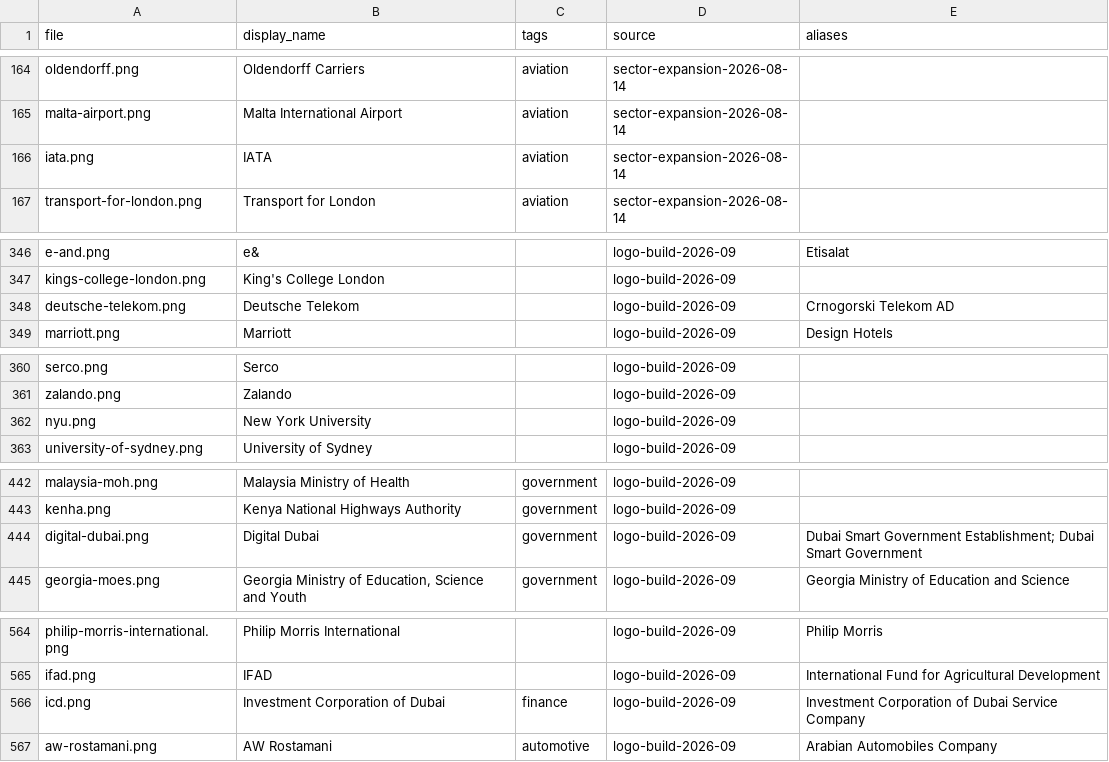
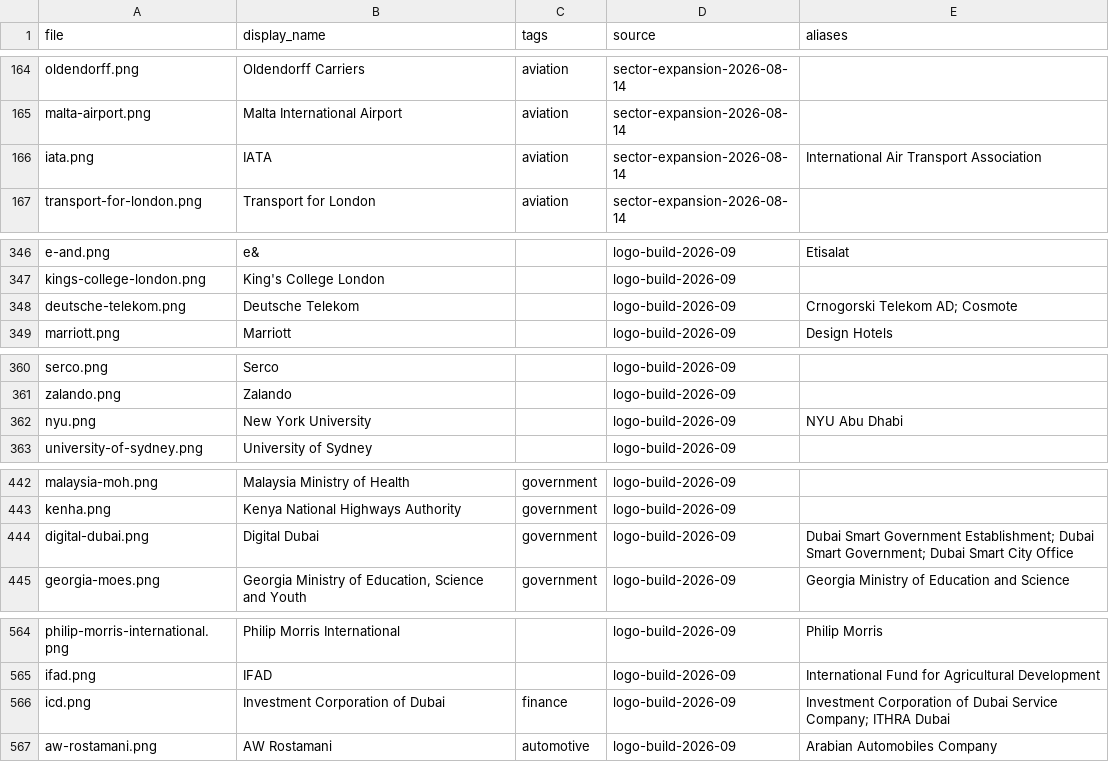
Before and after one commit to WillHardie/isoc-logo-library, a CSV file: manifest.csv, drawn as a sheet; only a part is shown, gaps mark what is left out; the diff covers the shown part only.

Commit message:
Logo build 2026-09: breadth batch 2 (32 marks, five aliases)

```diff
--- a/manifest.csv
+++ b/manifest.csv
@@ -165,3 +165,3 @@ oldendorff.png,Oldendorff Carriers,aviation,sector-expansion-2026-08-14,
 malta-airport.png,Malta International Airport,aviation,sector-expansion-2026-08-14,
-iata.png,IATA,aviation,sector-expansion-2026-08-14,
+iata.png,IATA,aviation,sector-expansion-2026-08-14,International Air Transport Association
 transport-for-london.png,Transport for London,aviation,sector-expansion-2026-08-14,
@@ -347,3 +347,3 @@ e-and.png,e&,,logo-build-2026-09,Etisalat
 kings-college-london.png,King's College London,,logo-build-2026-09,
-deutsche-telekom.png,Deutsche Telekom,,logo-build-2026-09,Crnogorski Telekom AD
+deutsche-telekom.png,Deutsche Telekom,,logo-build-2026-09,Crnogorski Telekom AD; Cosmote
 marriott.png,Marriott,,logo-build-2026-09,Design Hotels
@@ -361,3 +361,3 @@ serco.png,Serco,,logo-build-2026-09,
 zalando.png,Zalando,,logo-build-2026-09,
-nyu.png,New York University,,logo-build-2026-09,
+nyu.png,New York University,,logo-build-2026-09,NYU Abu Dhabi
 university-of-sydney.png,University of Sydney,,logo-build-2026-09,
@@ -443,3 +443,3 @@ malaysia-moh.png,Malaysia Ministry of Health,government,logo-build-2026-09,
 kenha.png,Kenya National Highways Authority,government,logo-build-2026-09,
-digital-dubai.png,Digital Dubai,government,logo-build-2026-09,Dubai Smart Government Establishment; Dubai Smart Government
+digital-dubai.png,Digital Dubai,government,logo-build-2026-09,Dubai Smart Government Establishment; Dubai Smart Government; Dubai Smart City Office
 georgia-moes.png,"Georgia Ministry of Education, Science and Youth",government,logo-build-2026-09,Georgia Ministry of Education and Science
@@ -565,3 +565,3 @@ philip-morris-international.png,Philip Morris International,,logo-build-2026-09,
 ifad.png,IFAD,,logo-build-2026-09,International Fund for Agricultural Development
-icd.png,Investment Corporation of Dubai,finance,logo-build-2026-09,Investment Corporation of Dubai Service Company
+icd.png,Investment Corporation of Dubai,finance,logo-build-2026-09,Investment Corporation of Dubai Service Company; ITHRA Dubai
 aw-rostamani.png,AW Rostamani,automotive,logo-build-2026-09,Arabian Automobiles Company
```
Also changed, not shown: 32 added rows elsewhere in this file, 53 other files.
